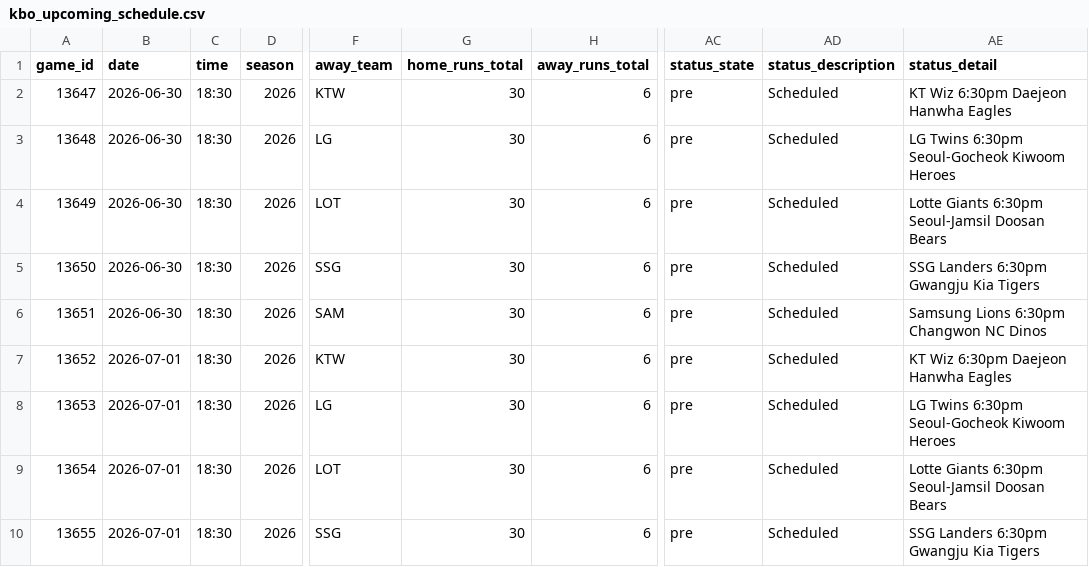
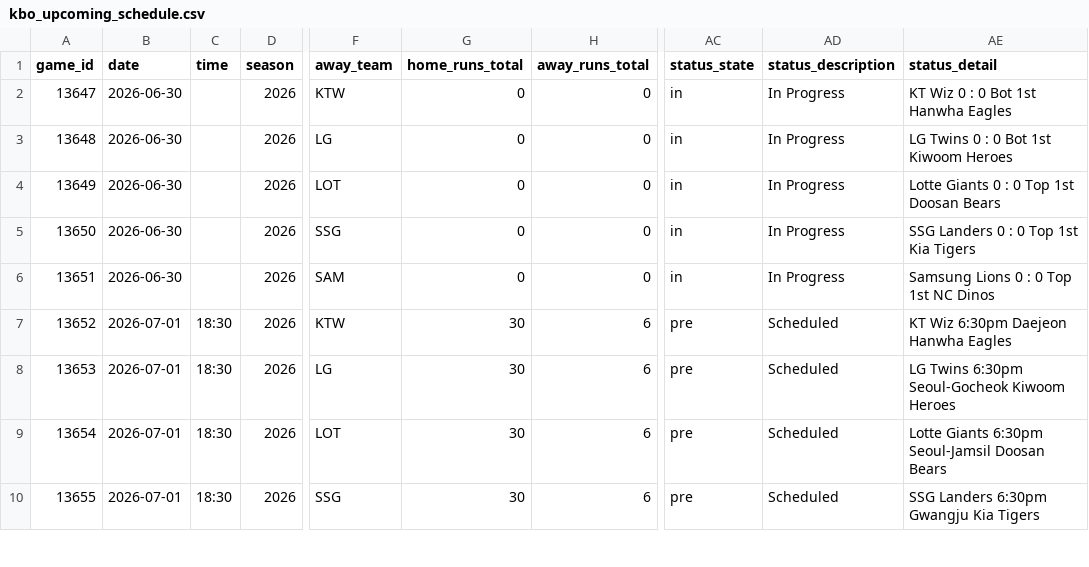
Before and after one commit to emilioandrade0/PickGOLD, a CSV file: src/data/kbo/raw/kbo_upcoming_schedule.csv, drawn as a sheet; only a part is shown, gaps mark what is left out; the diff names each change by its address in the sheet, - before the commit and + after, or states it on an @@ line.

```diff
--- a/src/data/kbo/raw/kbo_upcoming_schedule.csv
+++ b/src/data/kbo/raw/kbo_upcoming_schedule.csv
-C2:C6 (time): 18:30
+C2:C6 (time): (empty)
-G2:G6 (home_runs_total): 30
+G2:G6 (home_runs_total): 0
-H2:H6 (away_runs_total): 6
+H2:H6 (away_runs_total): 0
-AC2:AC6 (status_state): pre
+AC2:AC6 (status_state): in
-AD2:AD6 (status_description): Scheduled
+AD2:AD6 (status_description): In Progress
-AE2 (status_detail): KT Wiz 6:30pm Daejeon Hanwha Eagles
+AE2 (status_detail): KT Wiz 0 : 0 Bot 1st Hanwha Eagles
-AE3 (status_detail): LG Twins 6:30pm Seoul-Gocheok Kiwoom Heroes
+AE3 (status_detail): LG Twins 0 : 0 Bot 1st Kiwoom Heroes
-AE4 (status_detail): Lotte Giants 6:30pm Seoul-Jamsil Doosan Bears
+AE4 (status_detail): Lotte Giants 0 : 0 Top 1st Doosan Bears
-AE5 (status_detail): SSG Landers 6:30pm Gwangju Kia Tigers
+AE5 (status_detail): SSG Landers 0 : 0 Top 1st Kia Tigers
-AE6 (status_detail): Samsung Lions 6:30pm Changwon NC Dinos
+AE6 (status_detail): Samsung Lions 0 : 0 Top 1st NC Dinos
```
Also changed, not shown: src/data/kbo/raw/kbo_advanced_history.csv, src/data/lmb/raw/lmb_advanced_history.csv, 15 other files.
